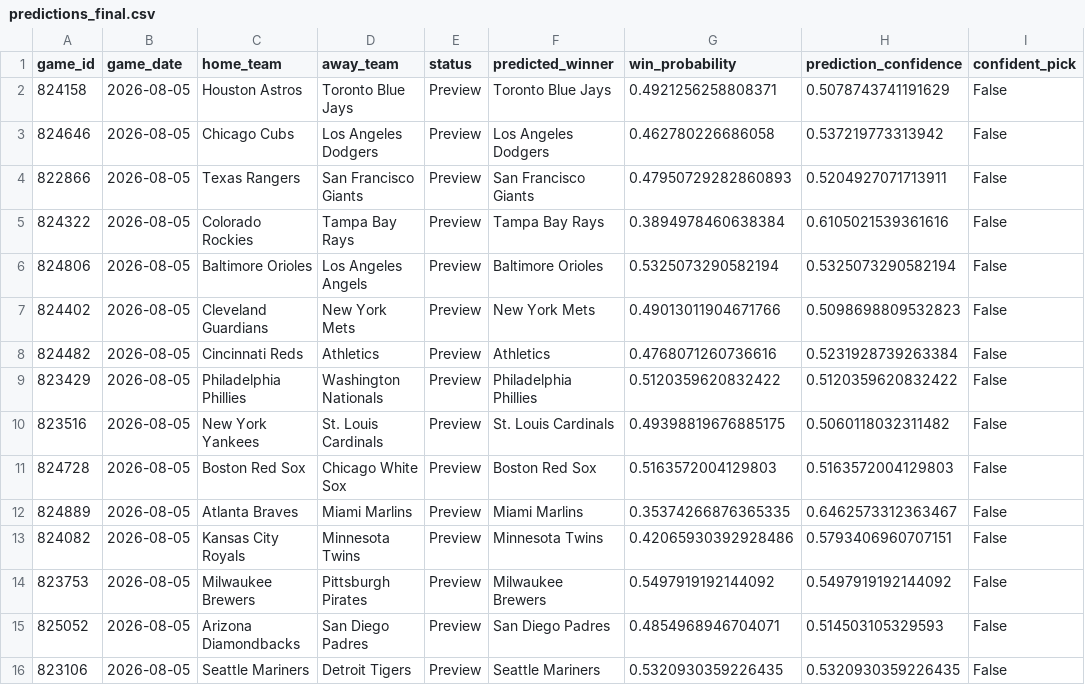
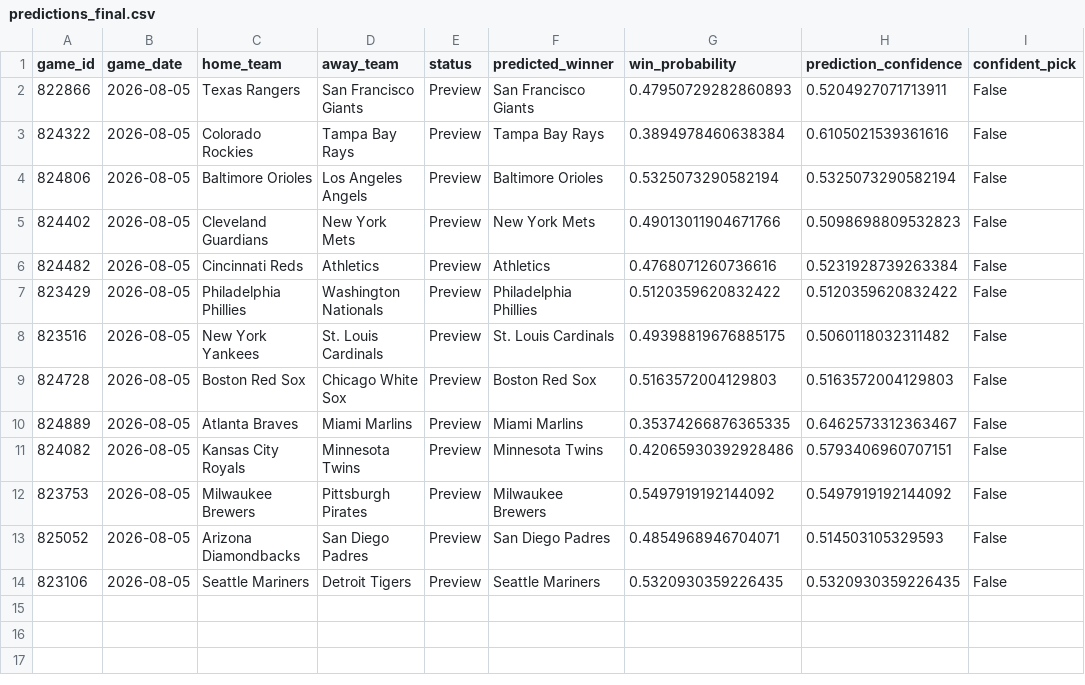
Before and after one commit to ByteLogic214/MLB-2026-Predictions, a CSV file: data/processed/predictions_final.csv, drawn as a sheet.

Commit message:
Predictions update [skip ci]

```diff
--- a/data/processed/predictions_final.csv
+++ b/data/processed/predictions_final.csv
@@ -1,4 +1,2 @@
 game_id,game_date,home_team,away_team,status,predicted_winner,win_probability,prediction_confidence,confident_pick
-824158,2026-08-05,Houston Astros,Toronto Blue Jays,Preview,Toronto Blue Jays,0.4921256258808371,0.5078743741191629,False
-824646,2026-08-05,Chicago Cubs,Los Angeles Dodgers,Preview,Los Angeles Dodgers,0.462780226686058,0.537219773313942,False
 822866,2026-08-05,Texas Rangers,San Francisco Giants,Preview,San Francisco Giants,0.47950729282860893,0.5204927071713911,False
```
